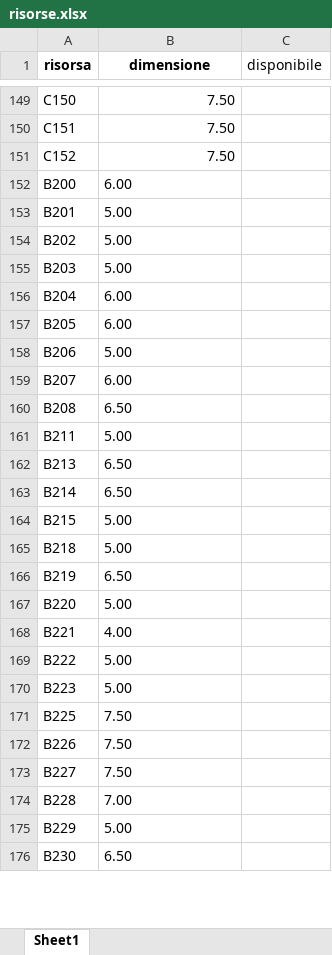
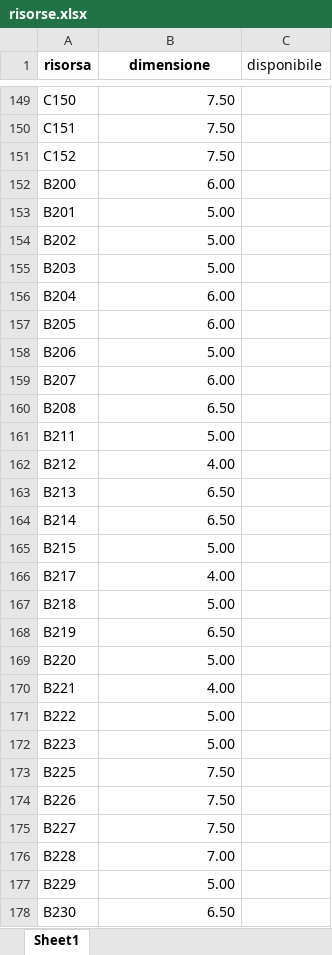
Before and after one commit to ypsefixit/CAMPEGGIO, an Excel workbook: risorse.xlsx, sheet Sheet1, drawn as a sheet; only a part is shown, gaps mark what is left out; values as stored, in another font and other column widths than the file's, no borders; addresses are those after the commit; the diff covers the shown part only; the diff names each change by its address in the sheet, - before the commit and + after, or states it on an @@ line.

Commit message:
Add files via upload

```diff
--- a/risorse.xlsx (sheet Sheet1)
+++ b/risorse.xlsx (sheet Sheet1)
-B152:B161 alignment: left
+B152:B161 alignment: right
+row 162: B212 | 4.00
-B163:B165 alignment: left
+B163:B165 alignment: right
+row 166: B217 | 4.00
-B167:B178 alignment: left
+B167:B178 alignment: right
```
Also changed, not shown: cell formats elsewhere in this sheet.
